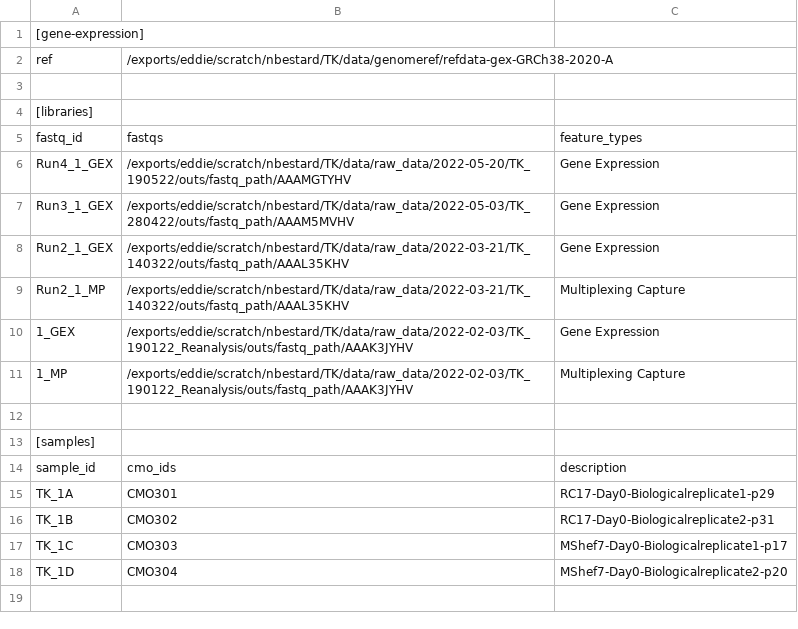
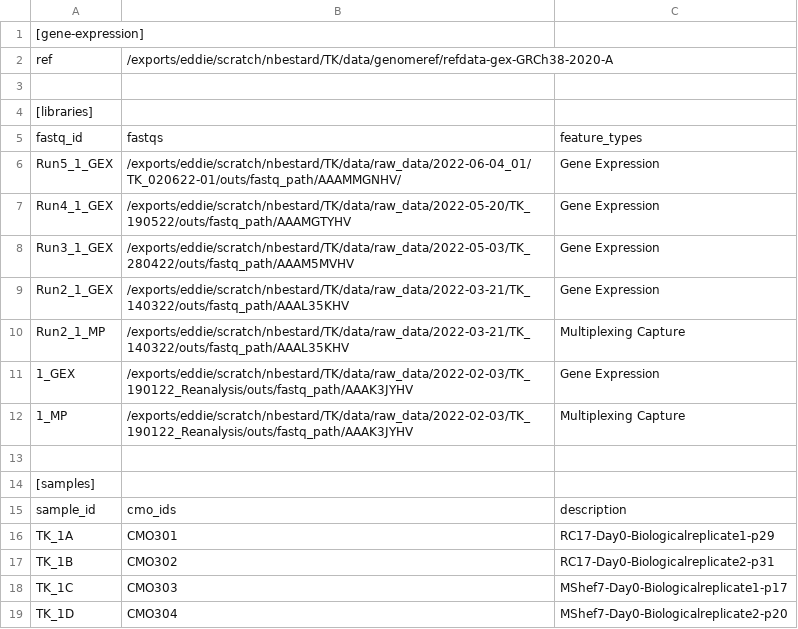
Before and after one commit to SingleCellCRM/TK_scRNAseq, a CSV file: src/config-files/config_TK_1.csv, drawn as a sheet.

```diff
--- a/src/config-files/config_TK_1.csv
+++ b/src/config-files/config_TK_1.csv
@@ -5,2 +5,3 @@ ref,/exports/eddie/scratch/nbestard/TK/data/genomeref/refdata-gex-GRCh38-2020-A
 fastq_id,fastqs,feature_types
+Run5_1_GEX,/exports/eddie/scratch/nbestard/TK/data/raw_data/2022-06-04_01/TK_020622-01/outs/fastq_path/AAAMMGNHV/,Gene Expression
 Run4_1_GEX,/exports/eddie/scratch/nbestard/TK/data/raw_data/2022-05-20/TK_190522/outs/fastq_path/AAAMGTYHV,Gene Expression
```
Also changed, not shown: src/config-files/config_TK_2.csv, src/config-files/config_TK_3.csv, 5 other files.
